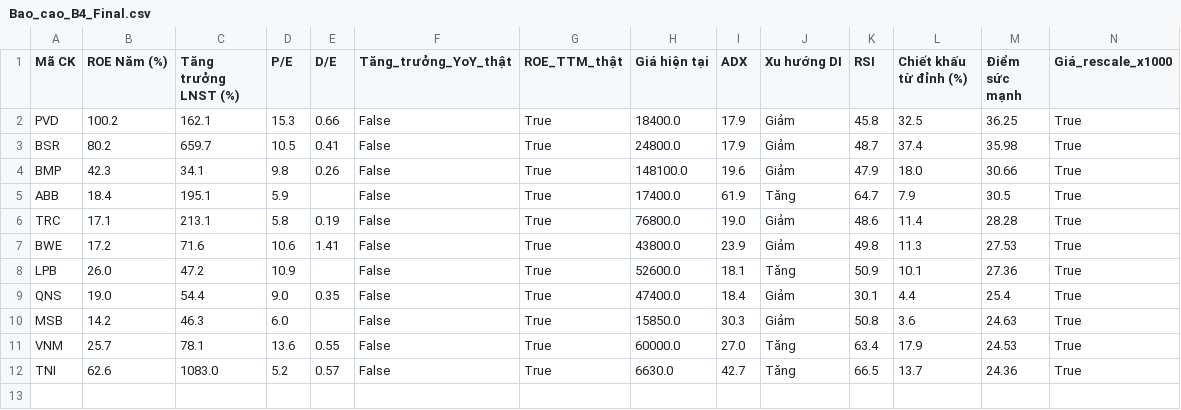
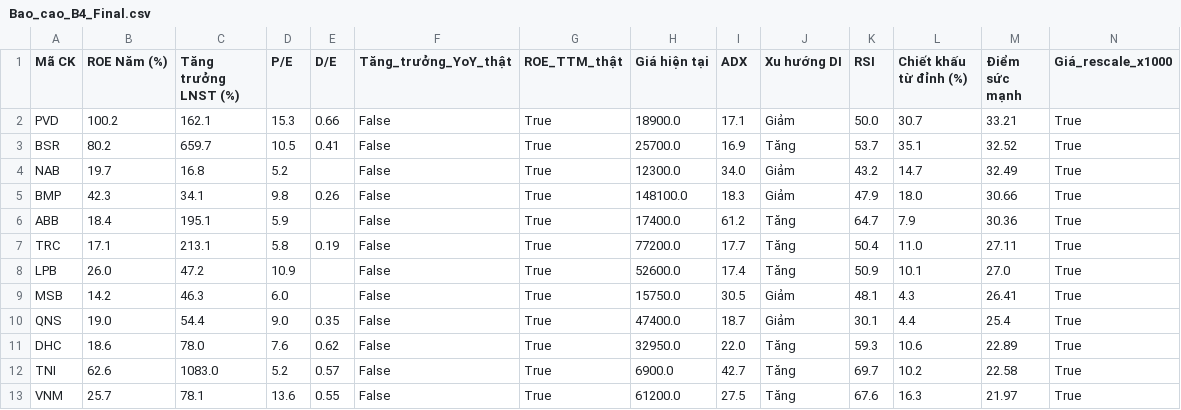
Before and after one commit to tungchisofft/chung-khoan, a CSV file: Bao_cao_B4_Final.csv, drawn as a sheet.

```diff
--- a/Bao_cao_B4_Final.csv
+++ b/Bao_cao_B4_Final.csv
@@ -1,12 +1,13 @@
 Mã CK,ROE Năm (%),Tăng trưởng LNST (%),P/E,D/E,Tăng_trưởng_YoY_thật,ROE_TTM_thật,Giá hiện tại,ADX,Xu hướng DI,RSI,Chiết khấu từ đỉnh (%),Điểm sức mạnh,Giá_rescale_x1000
-PVD,100.2,162.1,15.3,0.66,False,True,18400.0,17.9,Giảm,45.8,32.5,36.25,True
-BSR,80.2,659.7,10.5,0.41,False,True,24800.0,17.9,Giảm,48.7,37.4,35.98,True
-BMP,42.3,34.1,9.8,0.26,False,True,148100.0,19.6,Giảm,47.9,18.0,30.66,True
-ABB,18.4,195.1,5.9,,False,True,17400.0,61.9,Tăng,64.7,7.9,30.5,True
-TRC,17.1,213.1,5.8,0.19,False,True,76800.0,19.0,Giảm,48.6,11.4,28.28,True
-BWE,17.2,71.6,10.6,1.41,False,True,43800.0,23.9,Giảm,49.8,11.3,27.53,True
-LPB,26.0,47.2,10.9,,False,True,52600.0,18.1,Tăng,50.9,10.1,27.36,True
-QNS,19.0,54.4,9.0,0.35,False,True,47400.0,18.4,Giảm,30.1,4.4,25.4,True
-MSB,14.2,46.3,6.0,,False,True,15850.0,30.3,Giảm,50.8,3.6,24.63,True
-VNM,25.7,78.1,13.6,0.55,False,True,60000.0,27.0,Tăng,63.4,17.9,24.53,True
-TNI,62.6,1083.0,5.2,0.57,False,True,6630.0,42.7,Tăng,66.5,13.7,24.36,True
+PVD,100.2,162.1,15.3,0.66,False,True,18900.0,17.1,Giảm,50.0,30.7,33.21,True
+BSR,80.2,659.7,10.5,0.41,False,True,25700.0,16.9,Tăng,53.7,35.1,32.52,True
+NAB,19.7,16.8,5.2,,False,True,12300.0,34.0,Giảm,43.2,14.7,32.49,True
+BMP,42.3,34.1,9.8,0.26,False,True,148100.0,18.3,Giảm,47.9,18.0,30.66,True
+ABB,18.4,195.1,5.9,,False,True,17400.0,61.2,Tăng,64.7,7.9,30.36,True
+TRC,17.1,213.1,5.8,0.19,False,True,77200.0,17.7,Tăng,50.4,11.0,27.11,True
+LPB,26.0,47.2,10.9,,False,True,52600.0,17.4,Tăng,50.9,10.1,27.0,True
+MSB,14.2,46.3,6.0,,False,True,15750.0,30.5,Giảm,48.1,4.3,26.41,True
+QNS,19.0,54.4,9.0,0.35,False,True,47400.0,18.7,Giảm,30.1,4.4,25.4,True
+DHC,18.6,78.0,7.6,0.62,False,True,32950.0,22.0,Tăng,59.3,10.6,22.89,True
+TNI,62.6,1083.0,5.2,0.57,False,True,6900.0,42.7,Tăng,69.7,10.2,22.58,True
+VNM,25.7,78.1,13.6,0.55,False,True,61200.0,27.5,Tăng,67.6,16.3,21.97,True
```
Also changed, not shown: Bao_cao_B3.csv, Bao_cao_vang.csv, 3 other files.
